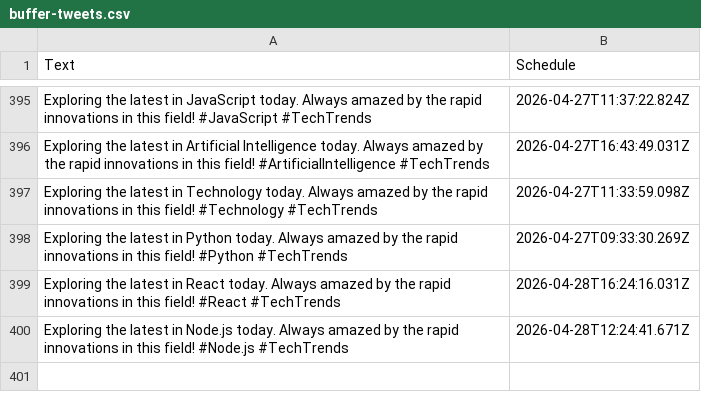
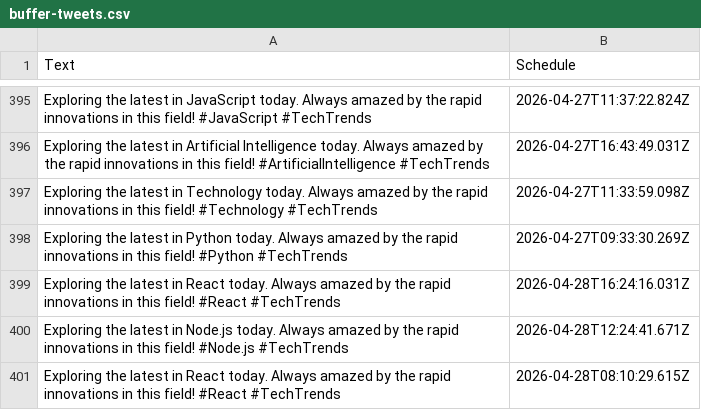
Before and after one commit to MrUnknown58/X-Automation, a CSV file: buffer-tweets.csv, drawn as a sheet; only a part is shown, gaps mark what is left out; the diff names each change by its address in the sheet, - before the commit and + after, or states it on an @@ line.

```diff
--- a/buffer-tweets.csv
+++ b/buffer-tweets.csv
+row 401: Exploring the latest in React today. Always amazed by the rapid innovations in this field! #React #TechTrends | 2026-04-28T08:10:29.615Z
```
Also changed, not shown: 1 other file.
